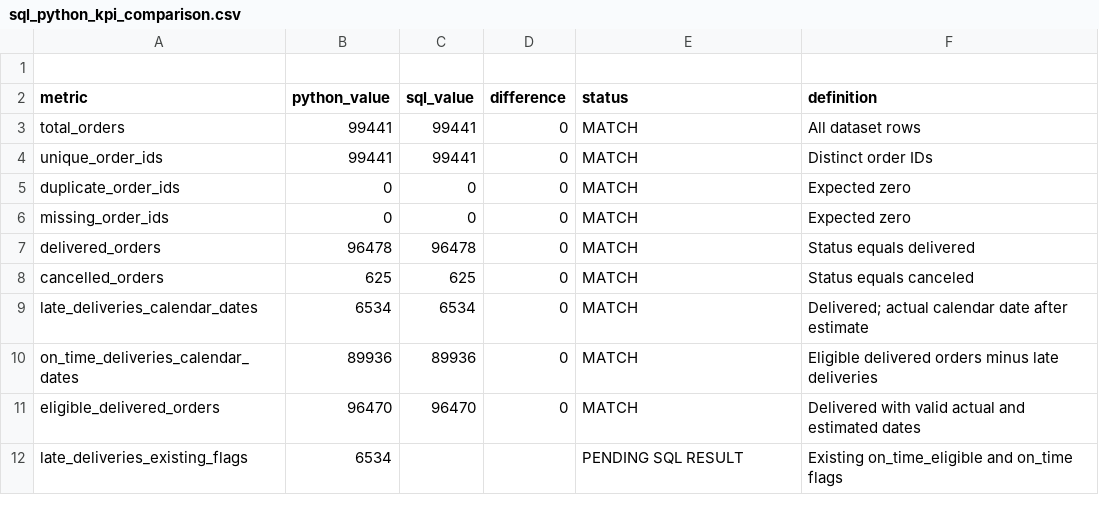
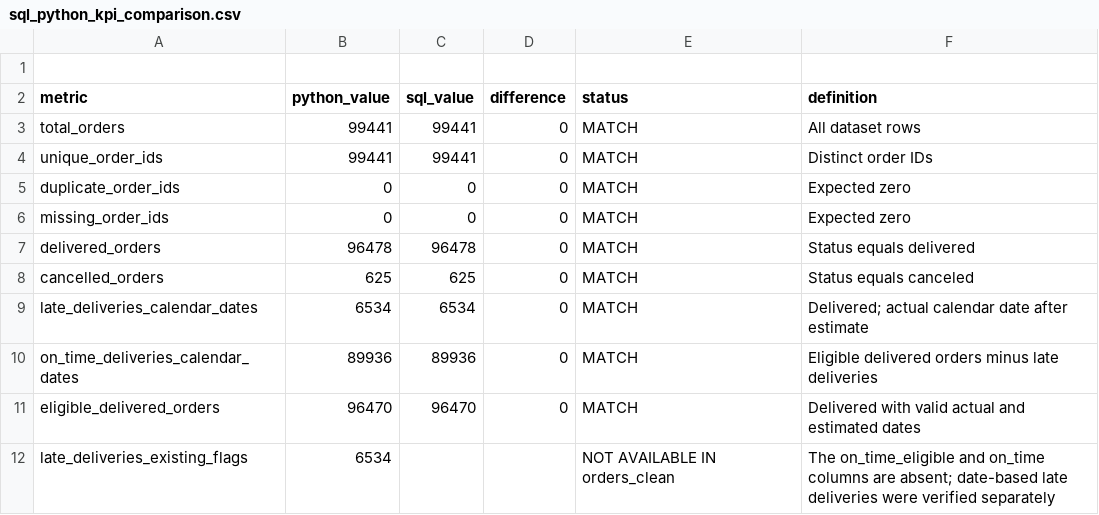
Before and after one commit to jaykishan1saharan/E-commerce-Delivery-Logistics-Performance-Analysis, a CSV file: reports/member2/sql_python_kpi_comparison.csv, drawn as a sheet.

Commit message:
Document delivery KPI validation and flag limitation

```diff
--- a/reports/member2/sql_python_kpi_comparison.csv
+++ b/reports/member2/sql_python_kpi_comparison.csv
@@ -11,2 +11,2 @@ on_time_deliveries_calendar_dates,89936,89936,0,MATCH,Eligible delivered orders
 eligible_delivered_orders,96470,96470,0,MATCH,Delivered with valid actual and estimated dates
-late_deliveries_existing_flags,6534,,,PENDING SQL RESULT,Existing on_time_eligible and on_time flags
+late_deliveries_existing_flags,6534,,,NOT AVAILABLE IN orders_clean,The on_time_eligible and on_time columns are absent; date-based late deliveries were verified separately
```
